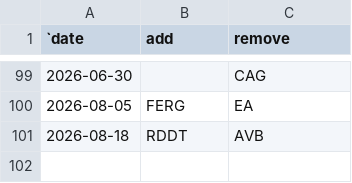
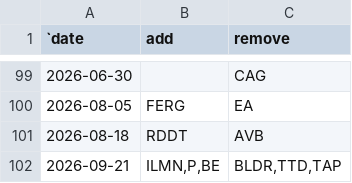
Before and after one commit to ilchen/US_Economic_Data_Analysis, a CSV file: stock_market/sp500_changes_since_2019.csv, drawn as a sheet; only a part is shown, gaps mark what is left out; the diff names each change by its address in the sheet, - before the commit and + after, or states it on an @@ line.

Commit message:
Rebalancing of the S&P 500 on September 21, 2026

```diff
--- a/stock_market/sp500_changes_since_2019.csv
+++ b/stock_market/sp500_changes_since_2019.csv
+row 102: 2026-09-21 | ILMN,P,BE | BLDR,TTD,TAP
```
